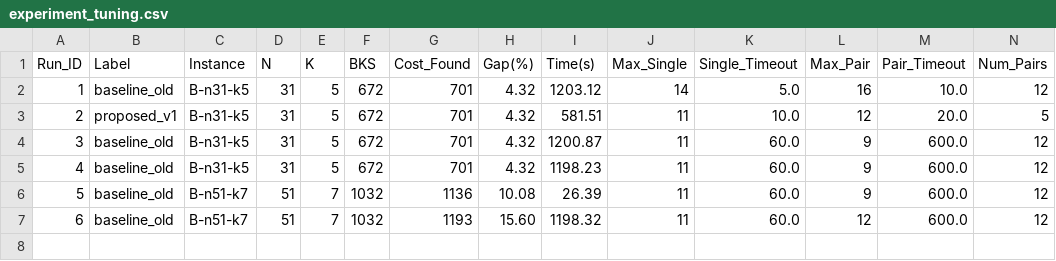
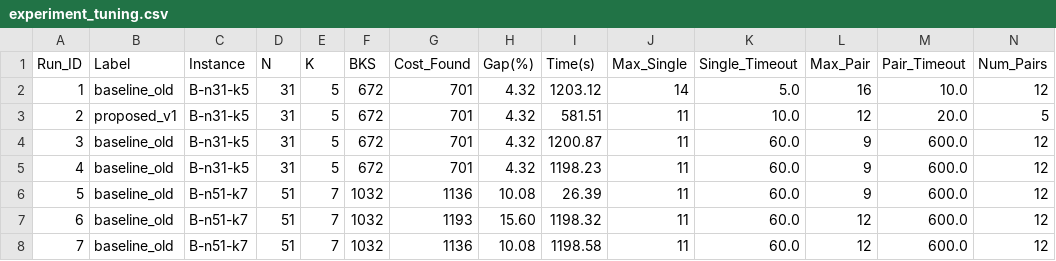
Before and after one commit to NguyenThanhHuy-dev/CVRP_PedroClone, a CSV file: CVRP_AdvancedCW/results/experiment_tuning.csv, drawn as a sheet; only a part is shown; rows hold the shown columns only; the diff names each change by its address in the sheet, - before the commit and + after, or states it on an @@ line.

Commit message:
add result

```diff
--- a/CVRP_AdvancedCW/results/experiment_tuning.csv
+++ b/CVRP_AdvancedCW/results/experiment_tuning.csv
+row 8: 7 | baseline_old | B-n51-k7 | 51 | 7 | 1032 | 1136 | 10.08 | 1198.58 | 11 | 60.0 | 12 | 600.0 | 12
```
Also changed, not shown: 1 other file.
